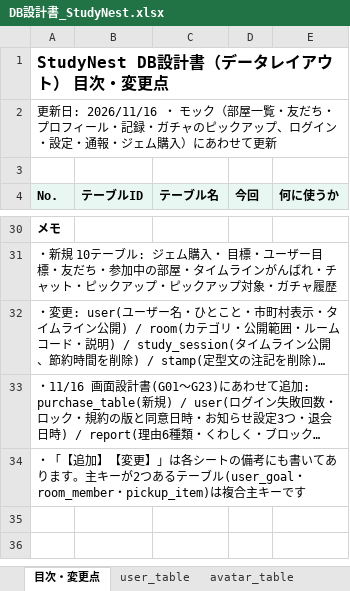
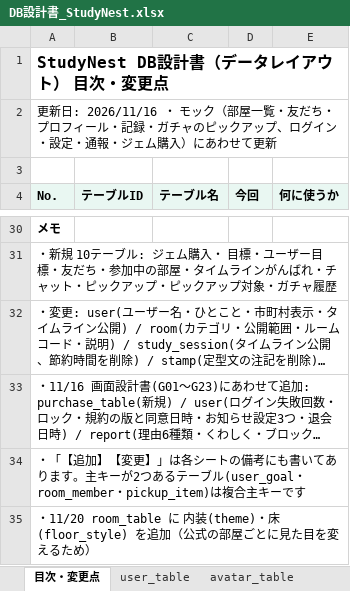
Before and after one commit to hakuoubot/kouki-kaihatu, an Excel workbook: docs/DB設計書_StudyNest.xlsx, sheet 目次・変更点, drawn as a sheet; only a part is shown, gaps mark what is left out; long unchanged cells end in …; values as stored, in another font and other column widths than the file's, no borders; the diff names each change by its address in the sheet, - before the commit and + after, or states it on an @@ line.

```diff
--- a/docs/DB設計書_StudyNest.xlsx (sheet 目次・変更点)
+++ b/docs/DB設計書_StudyNest.xlsx (sheet 目次・変更点)
+row 35: ・11/20 room_table に 内装(theme)・床(floor_style) を追加（公式の部屋ごとに見た目を変えるため）
```
Also changed, not shown: sheet room_table, 12 other files.
